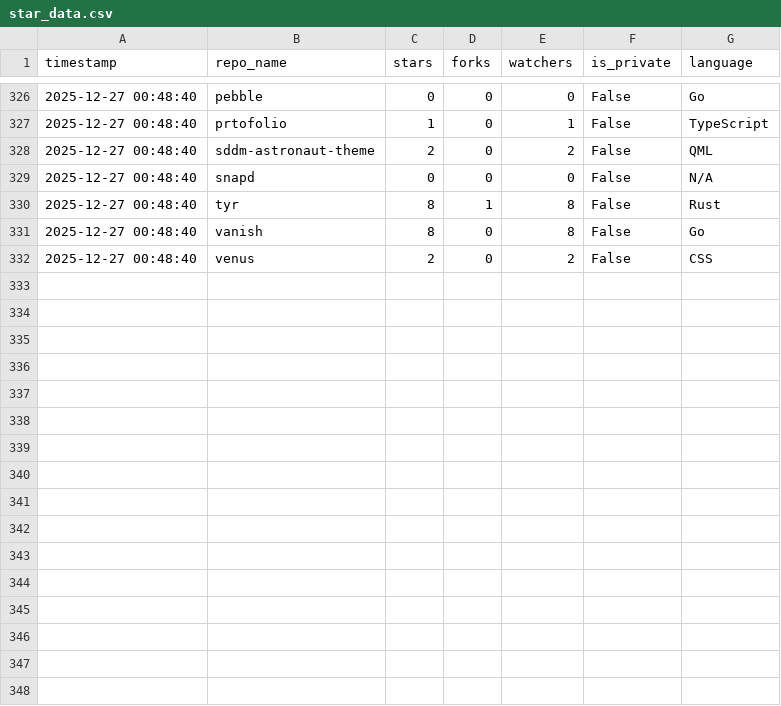
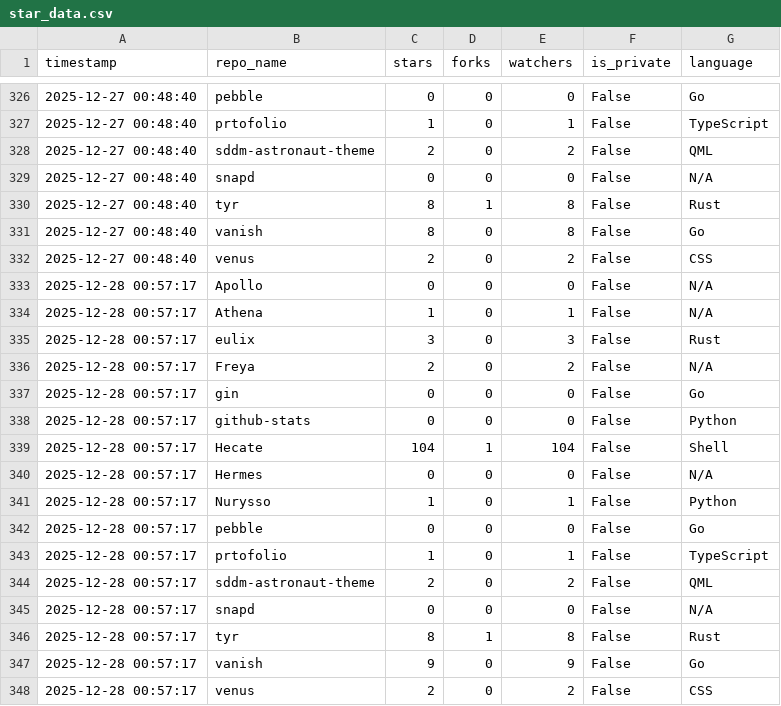
Before and after one commit to Nurysso/Nurysso, a CSV file: data/star_data.csv, drawn as a sheet; only a part is shown, gaps mark what is left out.

```diff
--- a/data/star_data.csv
+++ b/data/star_data.csv
@@ -332 +332,17 @@ timestamp,repo_name,stars,forks,watchers,is_private,language
 2025-12-27 00:48:40,venus,2,0,2,False,CSS
+2025-12-28 00:57:17,Apollo,0,0,0,False,N/A
+2025-12-28 00:57:17,Athena,1,0,1,False,N/A
+2025-12-28 00:57:17,eulix,3,0,3,False,Rust
+2025-12-28 00:57:17,Freya,2,0,2,False,N/A
+2025-12-28 00:57:17,gin,0,0,0,False,Go
+2025-12-28 00:57:17,github-stats,0,0,0,False,Python
+2025-12-28 00:57:17,Hecate,104,1,104,False,Shell
+2025-12-28 00:57:17,Hermes,0,0,0,False,N/A
+2025-12-28 00:57:17,Nurysso,1,0,1,False,Python
+2025-12-28 00:57:17,pebble,0,0,0,False,Go
+2025-12-28 00:57:17,prtofolio,1,0,1,False,TypeScript
+2025-12-28 00:57:17,sddm-astronaut-theme,2,0,2,False,QML
+2025-12-28 00:57:17,snapd,0,0,0,False,N/A
+2025-12-28 00:57:17,tyr,8,1,8,False,Rust
+2025-12-28 00:57:17,vanish,9,0,9,False,Go
+2025-12-28 00:57:17,venus,2,0,2,False,CSS
```
Also changed, not shown: 1 other file.
